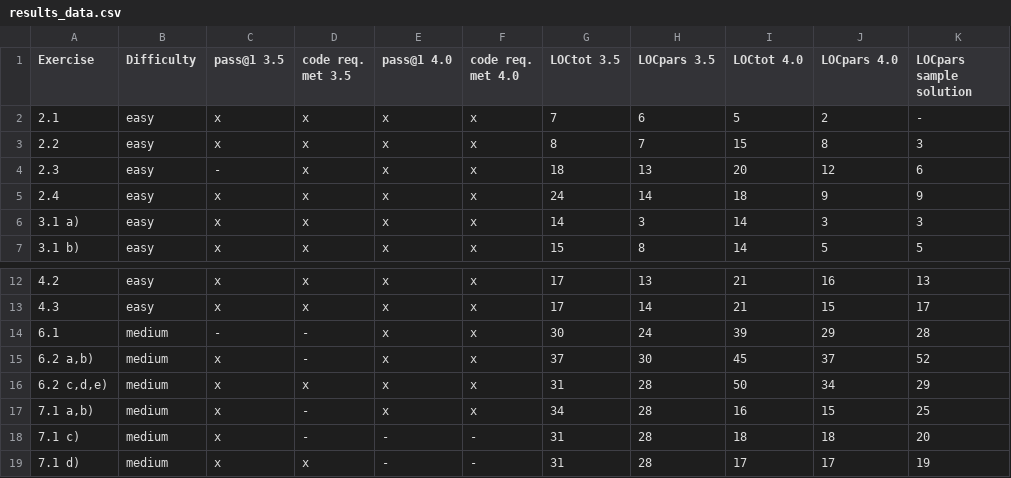
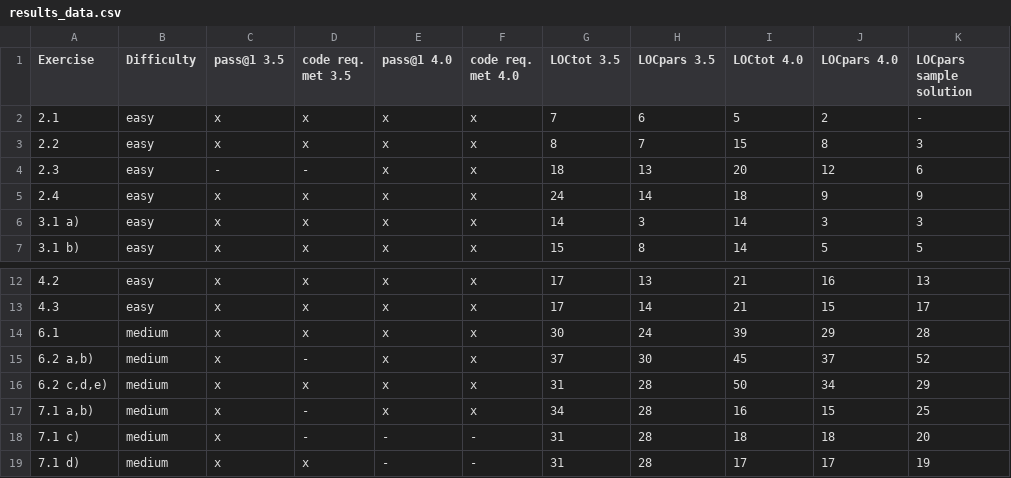
Before and after one commit to JulianKalmbach/Limitations-of-ChatGPT-for-code-generation, a CSV file: results_data.csv, drawn as a sheet; only a part is shown, gaps mark what is left out; the diff names each change by its address in the sheet, - before the commit and + after, or states it on an @@ line.

```diff
--- a/results_data.csv
+++ b/results_data.csv
-D4 (code req. met 3.5): x
+D4 (code req. met 3.5): -
-C14 (pass@1 3.5): -
+C14 (pass@1 3.5): x
-D14 (code req. met 3.5): -
+D14 (code req. met 3.5): x
```
Also changed, not shown: 23 other files.
